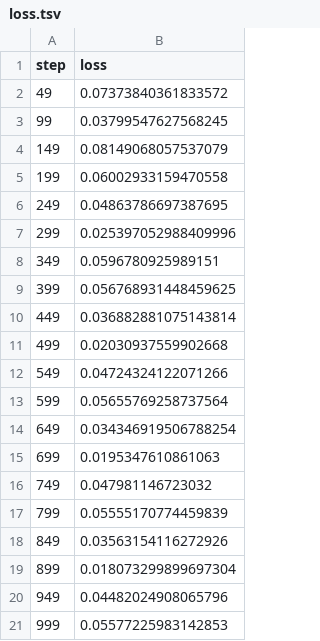
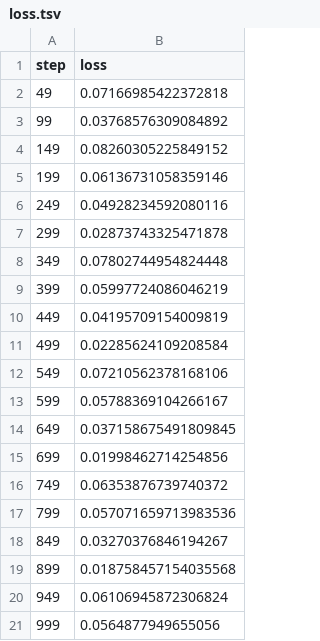
Before and after one commit to iterative/dvclive-exp-tracking, a TSV file: dvclive/plots/metrics/train/loss.tsv, drawn as a sheet.

```diff
--- a/dvclive/plots/metrics/train/loss.tsv
+++ b/dvclive/plots/metrics/train/loss.tsv
@@ -1,21 +1,21 @@
 step	loss
-49	0.07373840361833572
-99	0.03799547627568245
-149	0.08149068057537079
-199	0.06002933159470558
-249	0.04863786697387695
-299	0.025397052988409996
-349	0.0596780925989151
-399	0.056768931448459625
-449	0.036882881075143814
-499	0.02030937559902668
-549	0.04724324122071266
-599	0.05655769258737564
-649	0.034346919506788254
-699	0.0195347610861063
-749	0.047981146723032
-799	0.05555170774459839
-849	0.03563154116272926
-899	0.018073299899697304
-949	0.04482024908065796
-999	0.05577225983142853
+49	0.07166985422372818
+99	0.03768576309084892
+149	0.08260305225849152
+199	0.06136731058359146
+249	0.04928234592080116
+299	0.02873743325471878
+349	0.07802744954824448
+399	0.05997724086046219
+449	0.04195709154009819
+499	0.02285624109208584
+549	0.07210562378168106
+599	0.05788369104266167
+649	0.037158675491809845
+699	0.01998462714254856
+749	0.06353876739740372
+799	0.057071659713983536
+849	0.03270376846194267
+899	0.018758457154035568
+949	0.06106945872306824
+999	0.0564877949655056
```
Also changed, not shown: 5 other files.
